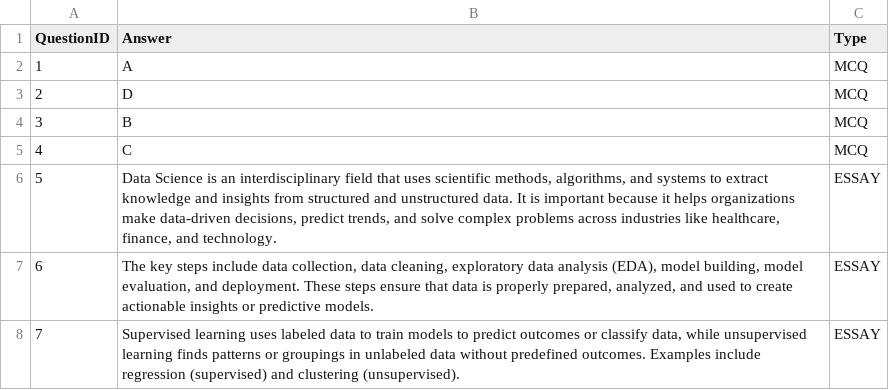
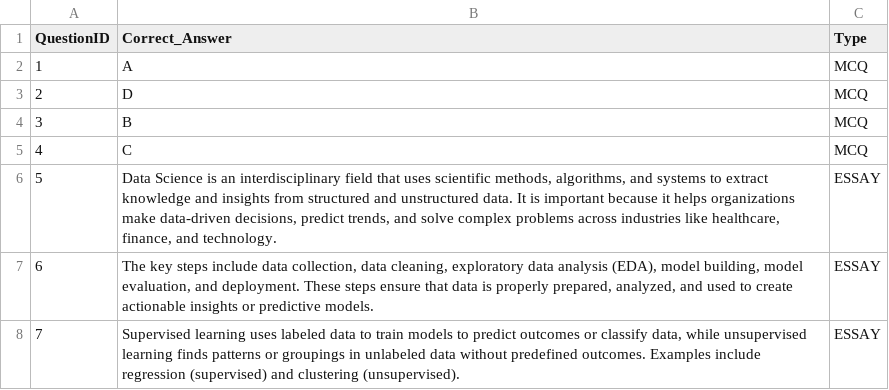
Before and after one commit to Datafyde/Automatic-Grading-System-with-NLP-for-Essay-Questions, a CSV file: CSV files/correct_answers.csv (was CSV files/assessment_key.csv), drawn as a sheet; only a part is shown.

Commit message:
Updated questions

```diff
--- a/CSV files/assessment_key.csv
+++ b/CSV files/correct_answers.csv
@@ -1,2 +1,2 @@
-QuestionID,Answer,Type
+QuestionID,Correct_Answer,Type
 1,A,MCQ
```
Also changed, not shown: CSV files/student_response.csv.
